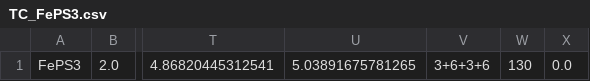
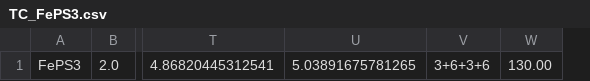
Before and after one commit to arkavo/CUDA-METRO, a CSV file: inputs/TC_FePS3.csv, drawn as a sheet; only a part is shown, gaps mark what is left out; removed rows and columns are numbered as before the commit, all else as after; the diff names each change by its address in the sheet, - before the commit and + after, or states it on an @@ line.

```diff
--- a/inputs/TC_FePS3.csv
+++ b/inputs/TC_FePS3.csv
-column W, row 1: 130
-column X, row 1: 0.0
+column W, row 1: 130.00
```
Also changed, not shown: 10 other files.
